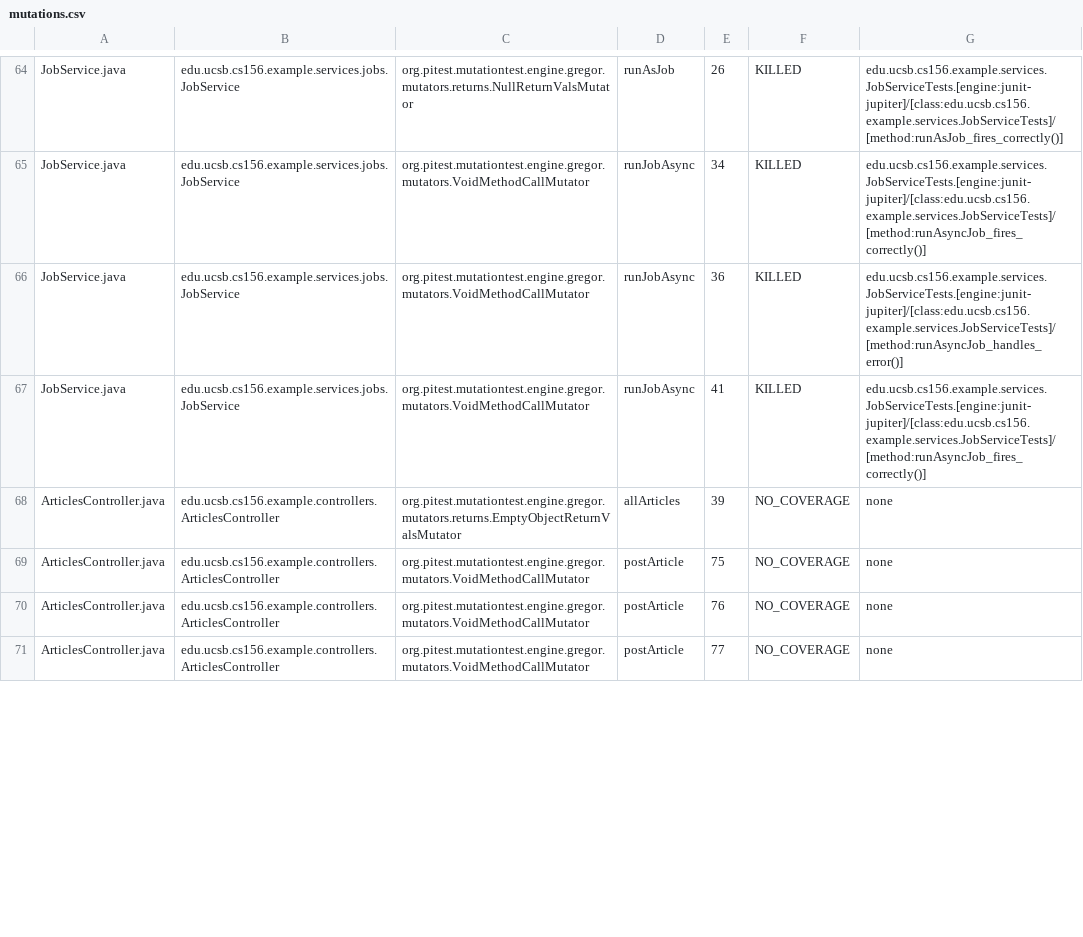
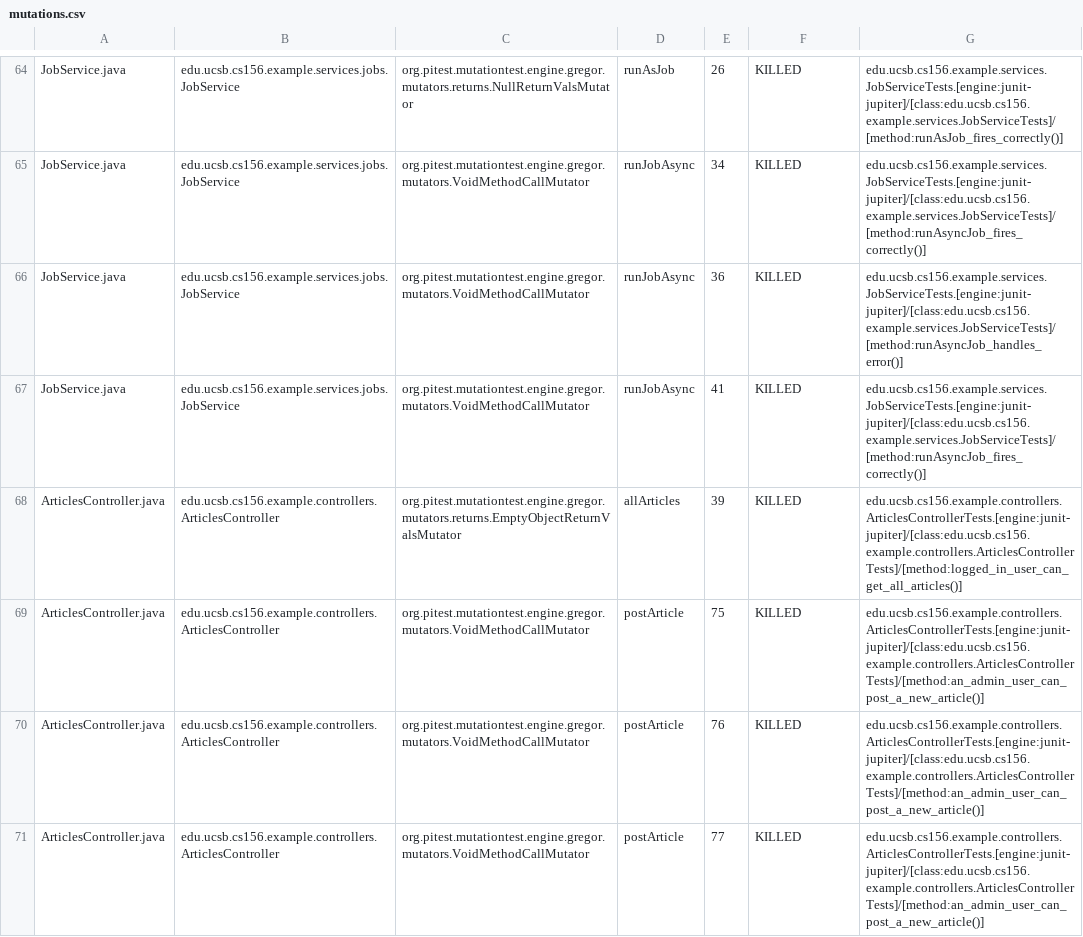
Before and after one commit to ucsb-cs156-f26/team01-f26-02, a CSV file: prs/49/pitest/mutations.csv, drawn as a sheet; only a part is shown, gaps mark what is left out; the diff covers the shown part only.

Commit message:
Deploying to gh-pages from @ ucsb-cs156-f26/team01-f26-02@0d3850a1ef0e31d53c651011bf303cf6cb083e7f 🚀

```diff
--- a/prs/49/pitest/mutations.csv
+++ b/prs/49/pitest/mutations.csv
@@ -67,5 +67,5 @@ JobService.java,edu.ucsb.cs156.example.services.jobs.JobService,org.pitest.mutat
 JobService.java,edu.ucsb.cs156.example.services.jobs.JobService,org.pitest.mutationtest.engine.gregor.mutators.VoidMethodCallMutator,runJobAsync,41,KILLED,edu.ucsb.cs156.example.services.JobServiceTests.[engine:junit-jupiter]/[class:edu.ucsb.cs156.example.services.JobServiceTests]/[method:runAsyncJob_fires_correctly()]
-ArticlesController.java,edu.ucsb.cs156.example.controllers.ArticlesController,org.pitest.mutationtest.engine.gregor.mutators.returns.EmptyObjectReturnValsMutator,allArticles,39,NO_COVERAGE,none
-ArticlesController.java,edu.ucsb.cs156.example.controllers.ArticlesController,org.pitest.mutationtest.engine.gregor.mutators.VoidMethodCallMutator,postArticle,75,NO_COVERAGE,none
-ArticlesController.java,edu.ucsb.cs156.example.controllers.ArticlesController,org.pitest.mutationtest.engine.gregor.mutators.VoidMethodCallMutator,postArticle,76,NO_COVERAGE,none
-ArticlesController.java,edu.ucsb.cs156.example.controllers.ArticlesController,org.pitest.mutationtest.engine.gregor.mutators.VoidMethodCallMutator,postArticle,77,NO_COVERAGE,none
+ArticlesController.java,edu.ucsb.cs156.example.controllers.ArticlesController,org.pitest.mutationtest.engine.gregor.mutators.returns.EmptyObjectReturnValsMutator,allArticles,39,KILLED,edu.ucsb.cs156.example.controllers.ArticlesControllerTests.[engine:junit-jupiter]/[class:edu.ucsb.cs156.example.controllers.ArticlesControllerTests]/[method:logged_in_user_can_get_all_articles()]
+ArticlesController.java,edu.ucsb.cs156.example.controllers.ArticlesController,org.pitest.mutationtest.engine.gregor.mutators.VoidMethodCallMutator,postArticle,75,KILLED,edu.ucsb.cs156.example.controllers.ArticlesControllerTests.[engine:junit-jupiter]/[class:edu.ucsb.cs156.example.controllers.ArticlesControllerTests]/[method:an_admin_user_can_post_a_new_article()]
+ArticlesController.java,edu.ucsb.cs156.example.controllers.ArticlesController,org.pitest.mutationtest.engine.gregor.mutators.VoidMethodCallMutator,postArticle,76,KILLED,edu.ucsb.cs156.example.controllers.ArticlesControllerTests.[engine:junit-jupiter]/[class:edu.ucsb.cs156.example.controllers.ArticlesControllerTests]/[method:an_admin_user_can_post_a_new_article()]
+ArticlesController.java,edu.ucsb.cs156.example.controllers.ArticlesController,org.pitest.mutationtest.engine.gregor.mutators.VoidMethodCallMutator,postArticle,77,KILLED,edu.ucsb.cs156.example.controllers.ArticlesControllerTests.[engine:junit-jupiter]/[class:edu.ucsb.cs156.example.controllers.ArticlesControllerTests]/[method:an_admin_user_can_post_a_new_article()]
```
Also changed, not shown: 8 edited cells elsewhere in this file, 20 other files.
